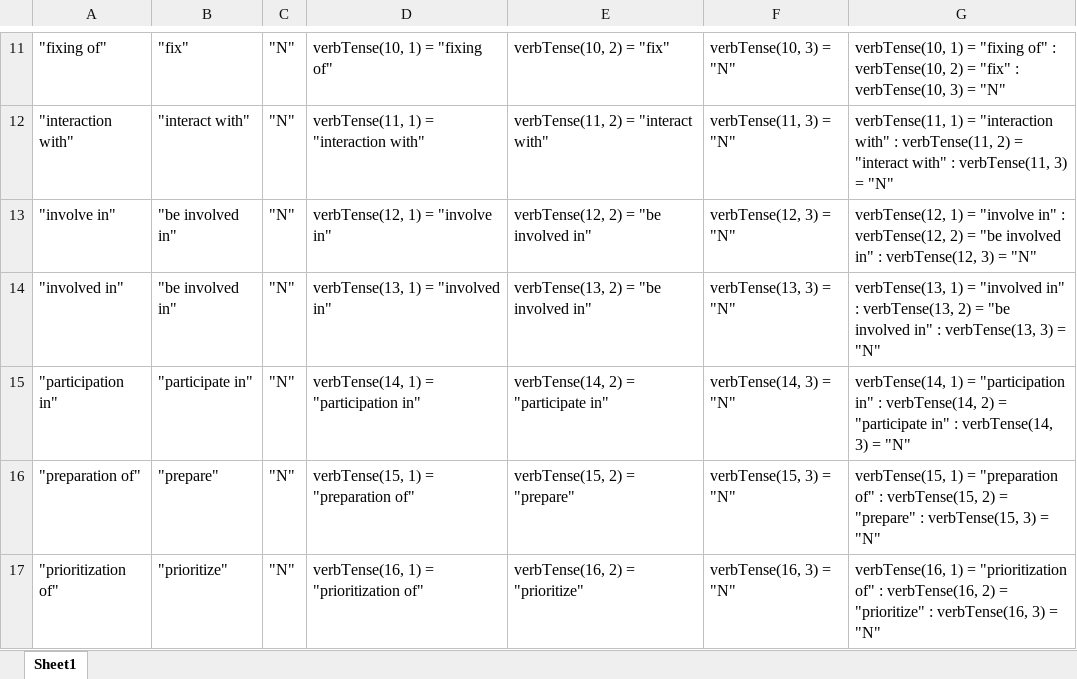
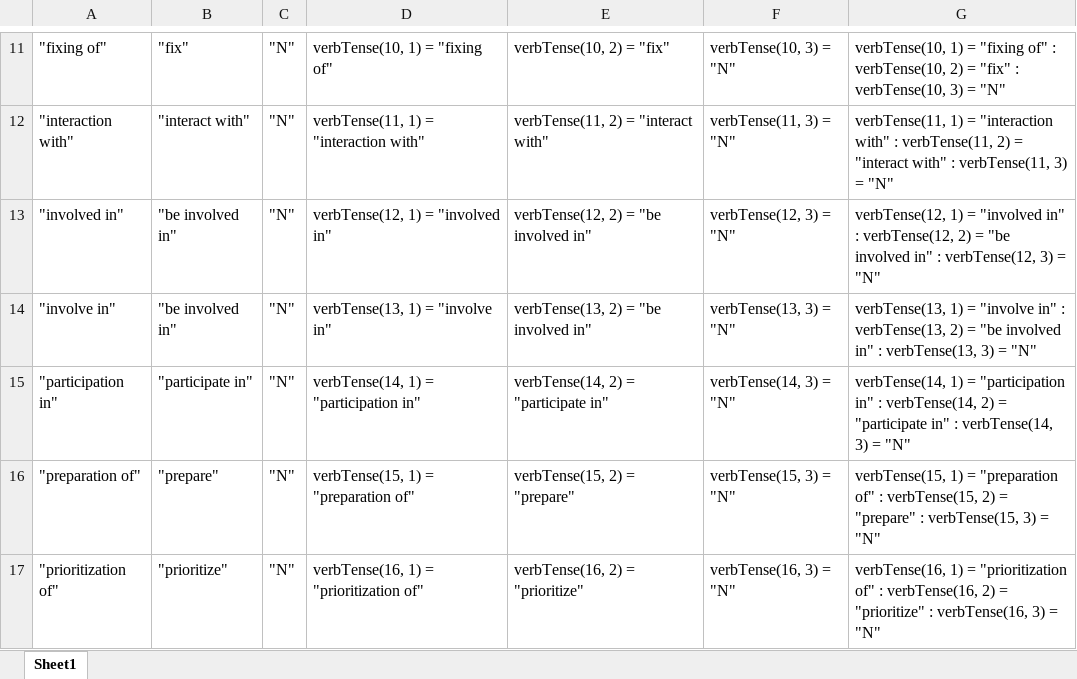
Before and after one commit to EllenMorningside/MorningsideMacros, an Excel workbook: VerbTense3 Repo.xlsx, sheet Sheet1, drawn as a sheet; only a part is shown, gaps mark what is left out; values as stored, in another font and other column widths than the file's, no borders; removed rows and columns are numbered as before the commit, all else as after; the diff names each change by its address in the sheet, - before the commit and + after, or states it on an @@ line.

```diff
--- a/VerbTense3 Repo.xlsx (sheet Sheet1)
+++ b/VerbTense3 Repo.xlsx (sheet Sheet1)
-row 13: "involve in" | "be involved in" | "N" | verbTense(12, 1) = "involve in" | verbTense(12, 2) = "be involved in" | verbTense(12, 3) = "N" | verbTense(12, 1) = "involve in" : verbTense(12, 2) = "be involved in" : verbTense(12, 3) = "N"
-D13: verbTense(13, 1) = "involved in"
+D13: verbTense(12, 1) = "involved in"
-E13: verbTense(13, 2) = "be involved in"
+E13: verbTense(12, 2) = "be involved in"
-F13: verbTense(13, 3) = "N"
+F13: verbTense(12, 3) = "N"
-G13: verbTense(13, 1) = "involved in" : verbTense(13, 2) = "be involved in" : verbTense(13, 3) =…
+G13: verbTense(12, 1) = "involved in" : verbTense(12, 2) = "be involved in" : verbTense(12, 3) =…
+row 14: "involve in" | "be involved in" | "N" | verbTense(13, 1) = "involve in" | verbTense(13, 2) = "be involved in" | verbTense(13, 3) = "N" | verbTense(13, 1) = "involve in" : verbTense(13, 2) = "be involved in" : verbTense(13, 3) = "N"
```
Also changed, not shown: VerbTense1 Repo.xlsx, VerbTense2 Repo.xlsx.
